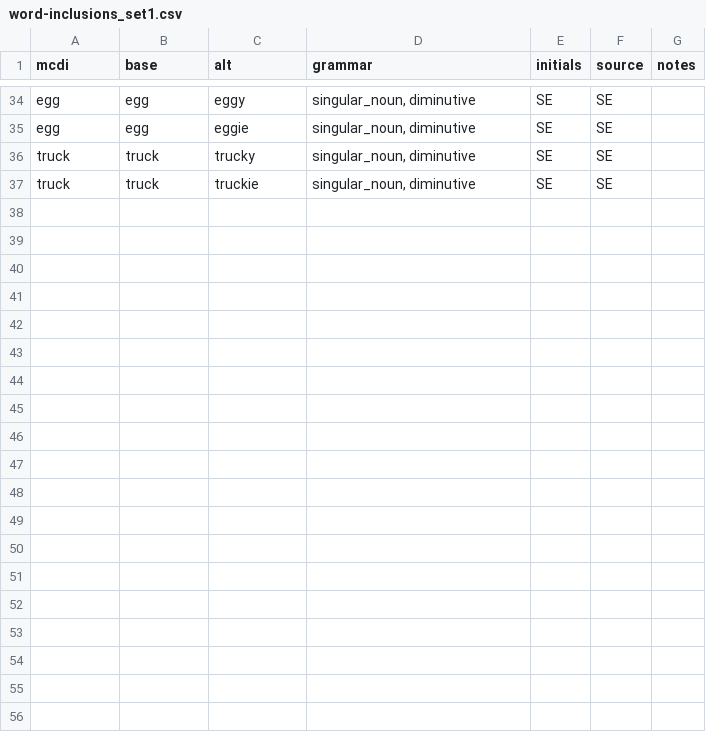
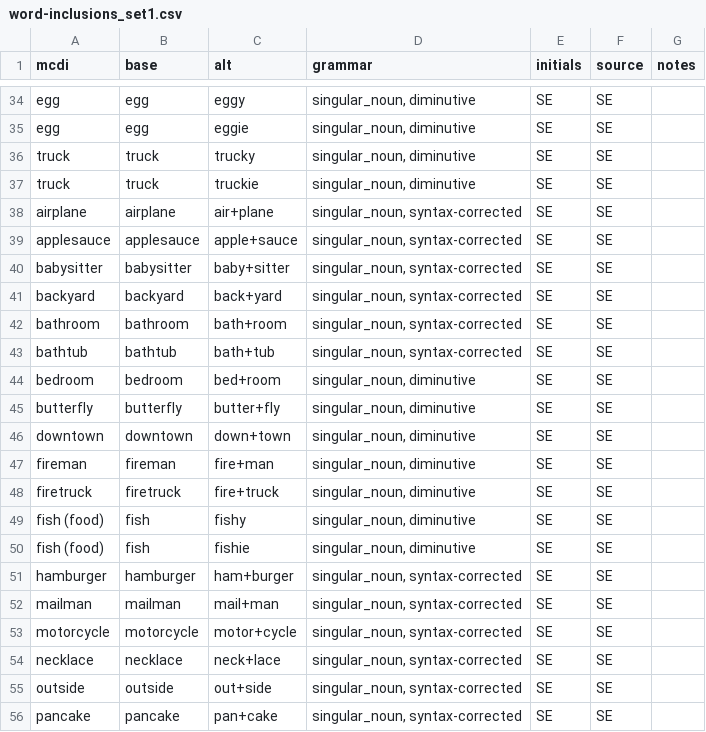
Before and after one commit to sylvia-ee/Baby-Token-Counts, a CSV file: inclusions_and_exclusions/word-inclusions_set1.csv, drawn as a sheet; only a part is shown, gaps mark what is left out; the diff covers the shown part only.

```diff
--- a/inclusions_and_exclusions/word-inclusions_set1.csv
+++ b/inclusions_and_exclusions/word-inclusions_set1.csv
@@ -37 +37,20 @@ truck,truck,trucky,"singular_noun, diminutive",SE,SE,
 truck,truck,truckie,"singular_noun, diminutive",SE,SE,
+airplane,airplane,air+plane,"singular_noun, syntax-corrected",SE,SE,
+applesauce,applesauce,apple+sauce,"singular_noun, syntax-corrected",SE,SE,
+babysitter,babysitter,baby+sitter,"singular_noun, syntax-corrected",SE,SE,
+backyard,backyard,back+yard,"singular_noun, syntax-corrected",SE,SE,
+bathroom,bathroom,bath+room,"singular_noun, syntax-corrected",SE,SE,
+bathtub,bathtub,bath+tub,"singular_noun, syntax-corrected",SE,SE,
+bedroom,bedroom,bed+room,"singular_noun, diminutive",SE,SE,
+butterfly,butterfly,butter+fly,"singular_noun, diminutive",SE,SE,
+downtown,downtown,down+town,"singular_noun, diminutive",SE,SE,
+fireman,fireman,fire+man,"singular_noun, diminutive",SE,SE,
+firetruck,firetruck,fire+truck,"singular_noun, diminutive",SE,SE,
+fish (food),fish,fishy,"singular_noun, diminutive",SE,SE,
+fish (food),fish,fishie,"singular_noun, diminutive",SE,SE,
+hamburger,hamburger,ham+burger,"singular_noun, syntax-corrected",SE,SE,
+mailman,mailman,mail+man,"singular_noun, syntax-corrected",SE,SE,
+motorcycle,motorcycle,motor+cycle,"singular_noun, syntax-corrected",SE,SE,
+necklace,necklace,neck+lace,"singular_noun, syntax-corrected",SE,SE,
+outside,outside,out+side,"singular_noun, syntax-corrected",SE,SE,
+pancake,pancake,pan+cake,"singular_noun, syntax-corrected",SE,SE,
```
Also changed, not shown: 11 added rows elsewhere in this file, 10 other files.
